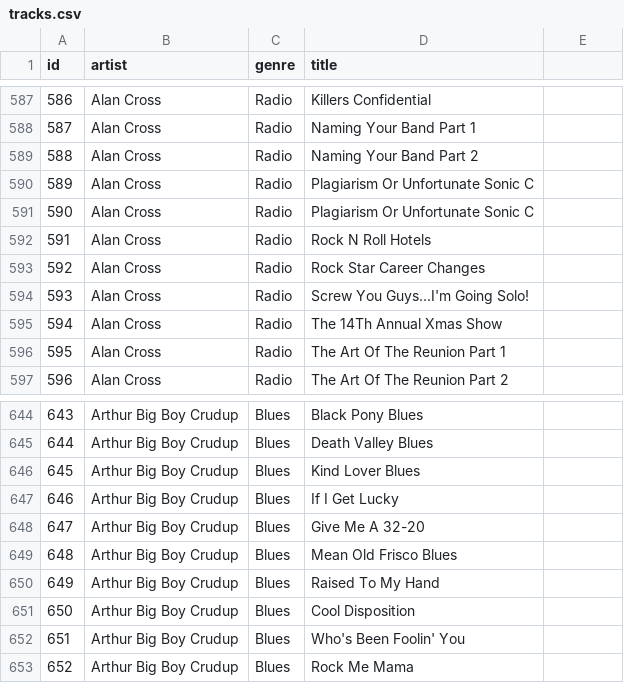
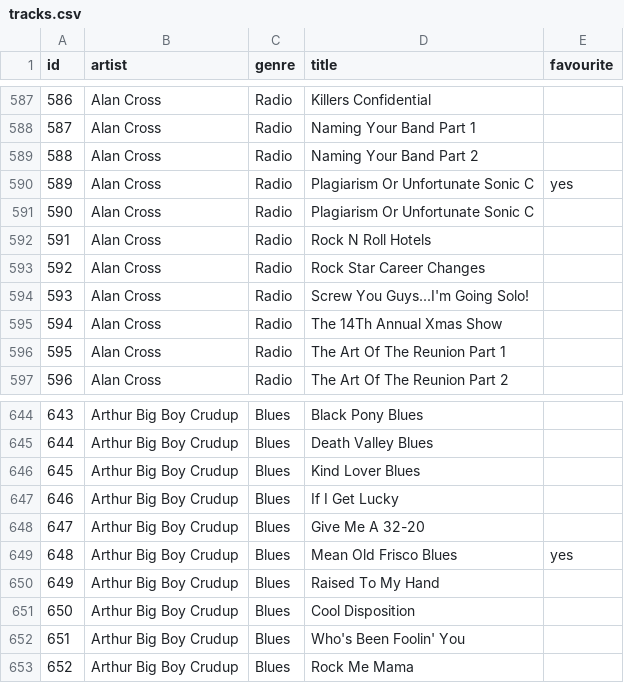
Before and after one commit to shawnthompson/angularTable, a CSV file: tracks.csv, drawn as a sheet; only a part is shown, gaps mark what is left out; the diff covers the shown part only.

Commit message:
added the favourite column

```diff
--- a/tracks.csv
+++ b/tracks.csv
@@ -1 +1 @@
-id,artist,genre,title
+id,artist,genre,title,favourite
@@ -590 +590 @@ id,artist,genre,title
-589,Alan Cross,Radio,Plagiarism Or Unfortunate Sonic C
+589,Alan Cross,Radio,Plagiarism Or Unfortunate Sonic C,yes
@@ -649 +649 @@ id,artist,genre,title
-648,Arthur Big Boy Crudup,Blues,Mean Old Frisco Blues
+648,Arthur Big Boy Crudup,Blues,Mean Old Frisco Blues,yes
```
Also changed, not shown: 10 edited cells elsewhere in this file, 1 other file.
